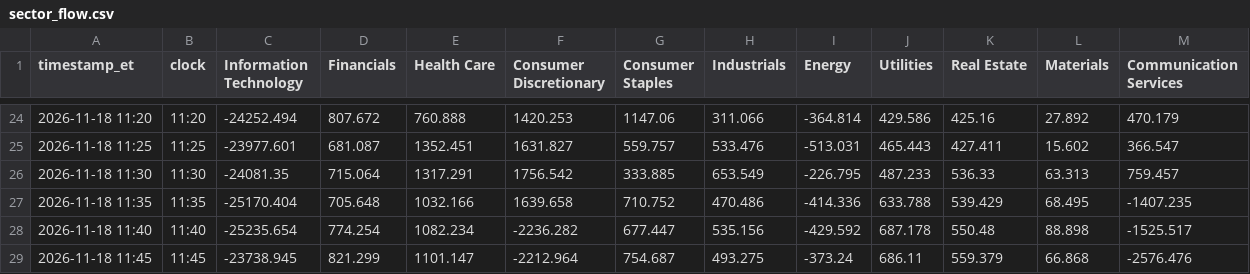
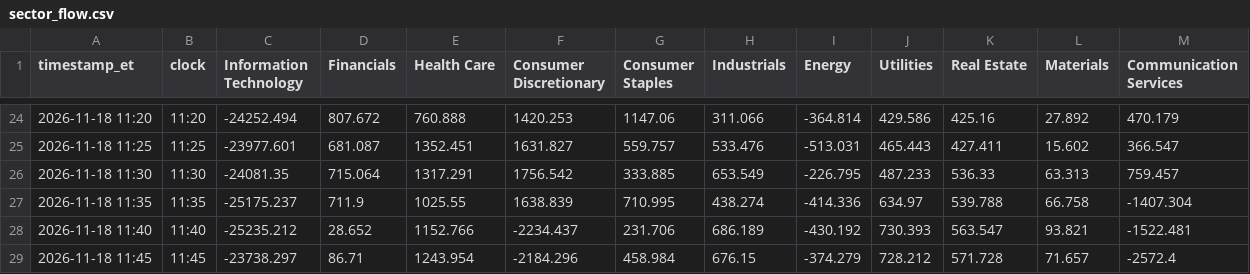
Before and after one commit to vhhh2B618/us-sector-flow, a CSV file: sector_flow.csv, drawn as a sheet; only a part is shown, gaps mark what is left out; the diff covers the shown part only.

```diff
--- a/sector_flow.csv
+++ b/sector_flow.csv
@@ -26,4 +26,4 @@ timestamp_et,clock,Information Technology,Financials,Health Care,Consumer Discre
 2026-11-18 11:30,11:30,-24081.35,715.064,1317.291,1756.542,333.885,653.549,-226.795,487.233,536.33,63.313,759.457
-2026-11-18 11:35,11:35,-25170.404,705.648,1032.166,1639.658,710.752,470.486,-414.336,633.788,539.429,68.495,-1407.235
-2026-11-18 11:40,11:40,-25235.654,774.254,1082.234,-2236.282,677.447,535.156,-429.592,687.178,550.48,88.898,-1525.517
-2026-11-18 11:45,11:45,-23738.945,821.299,1101.147,-2212.964,754.687,493.275,-373.24,686.11,559.379,66.868,-2576.476
+2026-11-18 11:35,11:35,-25175.237,711.9,1025.55,1638.839,710.995,438.274,-414.336,634.97,539.788,66.758,-1407.304
+2026-11-18 11:40,11:40,-25235.212,28.652,1152.766,-2234.437,231.706,686.189,-430.192,730.393,563.547,93.821,-1522.481
+2026-11-18 11:45,11:45,-23738.297,86.71,1243.954,-2184.296,458.984,676.15,-374.279,728.212,571.728,71.657,-2572.4
```
Also changed, not shown: 11 added rows and 22 edited cells elsewhere in this file, 2 other files.
